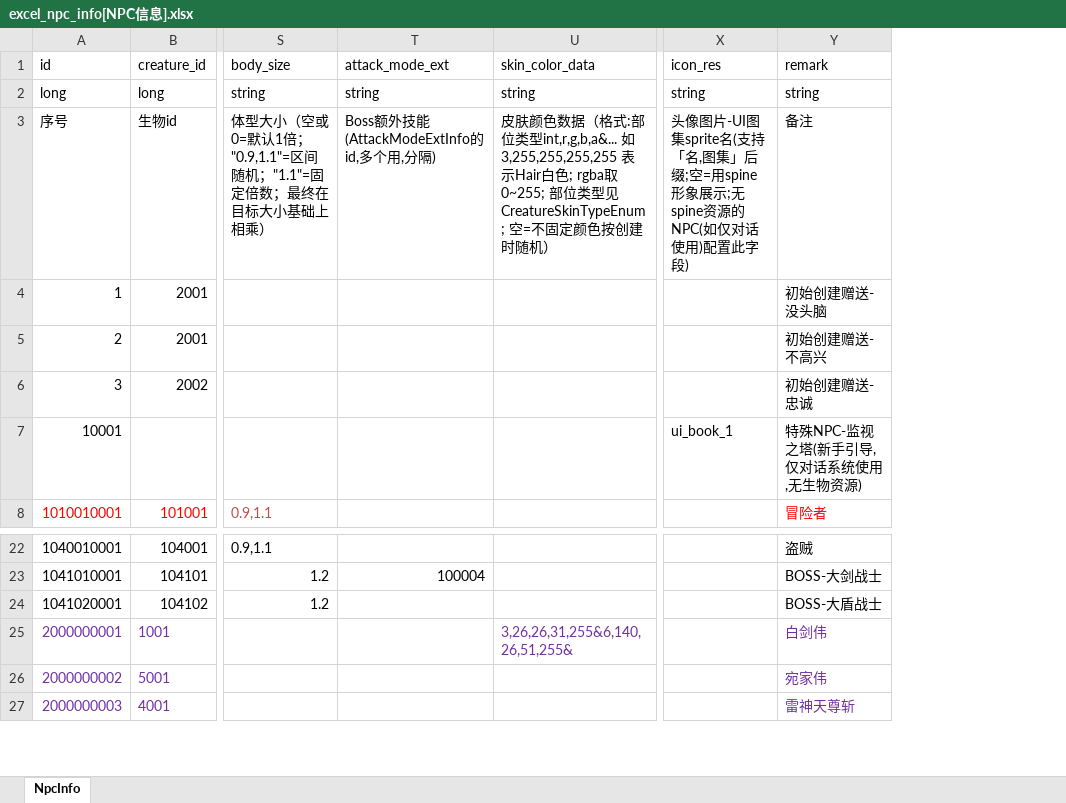
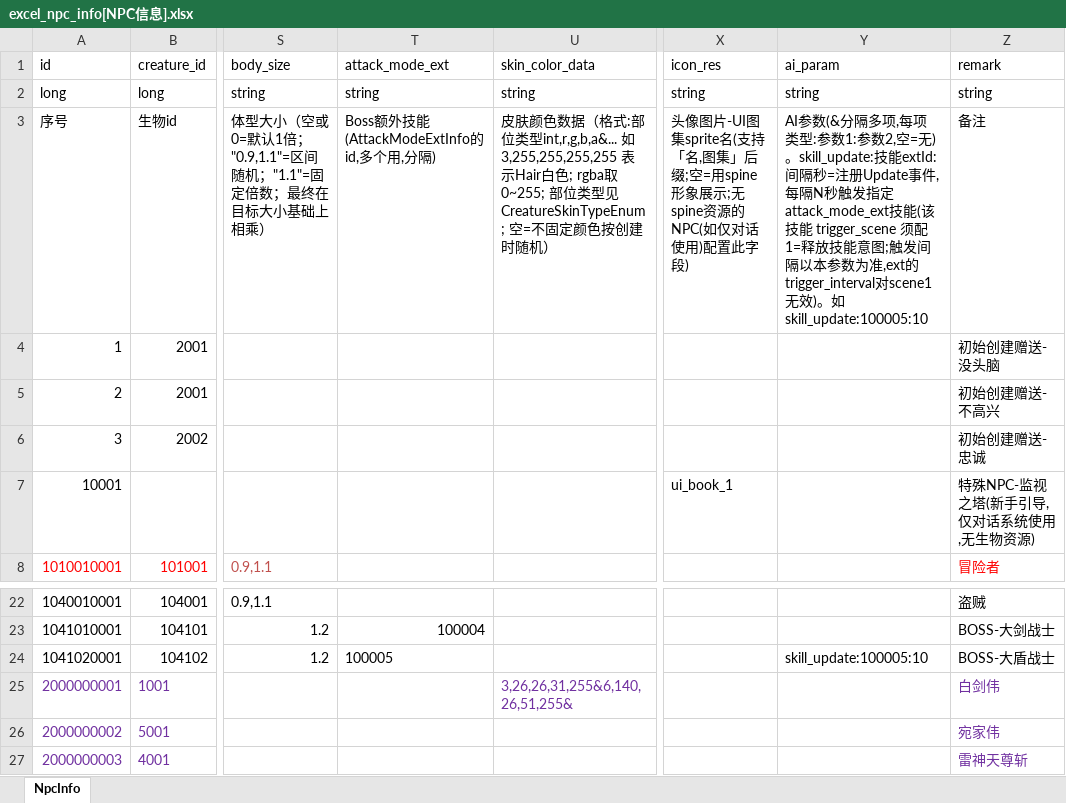
Before and after one commit to wobushiren79/DemonLordRoguelike, an Excel workbook: Demon Lord Roguelike/Assets/Data/Excel/excel_npc_info[NPC信息].xlsx, sheet NpcInfo, drawn as a sheet; only a part is shown, gaps mark what is left out; values as stored, in another font and other column widths than the file's, no borders; the diff names each change by its address in the sheet, - before the commit and + after, or states it on an @@ line.

```diff
--- a/Demon Lord Roguelike/Assets/Data/Excel/excel_npc_info[NPC信息].xlsx (sheet NpcInfo)
+++ b/Demon Lord Roguelike/Assets/Data/Excel/excel_npc_info[NPC信息].xlsx (sheet NpcInfo)
+column Y (ai_param), rows 2-3: string | AI参数(&分隔多项,每项 类型:参数1:参数2,空=无)。skill_update:技能extId:间隔秒=注册Update事件,每隔N秒触发指定attack_mode_ext技能(该技能 trigger_scene 须配1=释放技能意图;触发间隔以本参数为准,ext的trigger_interval对scene1无效)。如 skill_update:100005:10; row 24: skill_update:100005:10
-T24 (attack_mode_ext): (empty)
+T24 (attack_mode_ext): 100005
```
Also changed, not shown: Demon Lord Roguelike/Assets/Data/Excel/excel_attackmode_ext_info[攻击模块扩展信息].xlsx, Demon Lord Roguelike/Assets/Data/Excel/excel_attackmode_info[攻击方式].xlsx, 50 other files.
